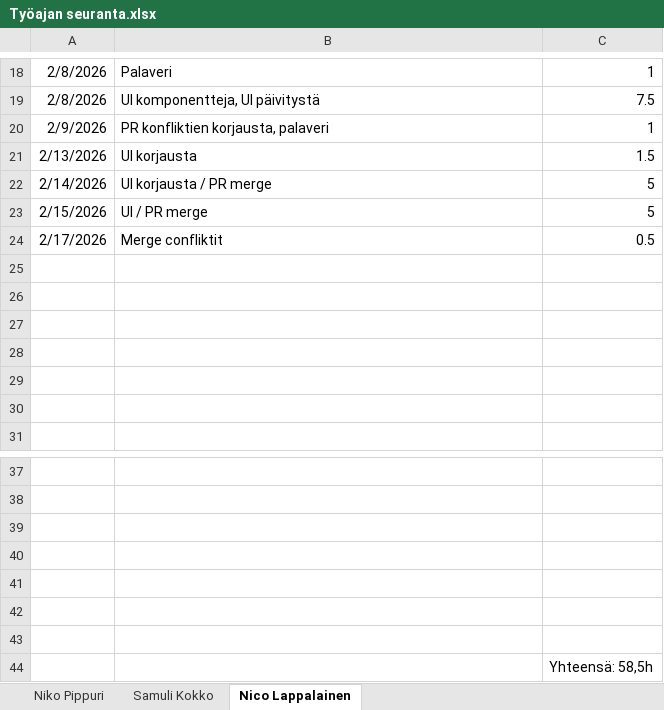
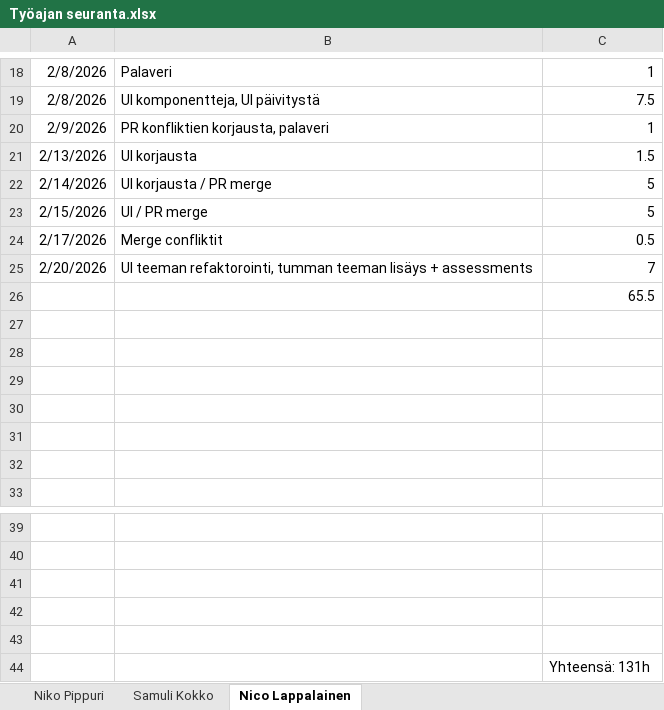
Before and after one commit to Mobiilikehitysprojekti-ryhma-1/Mobiilikehitysprojekti-ryhma-1, an Excel workbook: documents/Työajan seuranta.xlsx, sheet Nico Lappalainen, drawn as a sheet; only a part is shown, gaps mark what is left out; values as stored, in another font and other column widths than the file's, no borders; removed rows and columns are numbered as before the commit, all else as after; the diff names each change by its address in the sheet, - before the commit and + after, or states it on an @@ line.

```diff
--- a/documents/Työajan seuranta.xlsx (sheet Nico Lappalainen)
+++ b/documents/Työajan seuranta.xlsx (sheet Nico Lappalainen)
+row 25: 2/20/2026 | UI teeman refaktorointi, tumman teeman lisäys + assessments | 7
+row 26:  |  | 65.5
-row 42: (empty)
-row 43: (empty)
-C44: Yhteensä: 58,5h
+C44: Yhteensä: 131h
```
Also changed, not shown: sheet Samuli Kokko, sheet Niko Pippuri, 6 other files.
